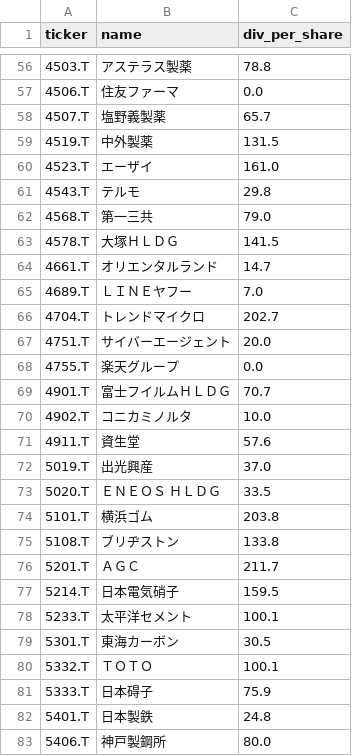
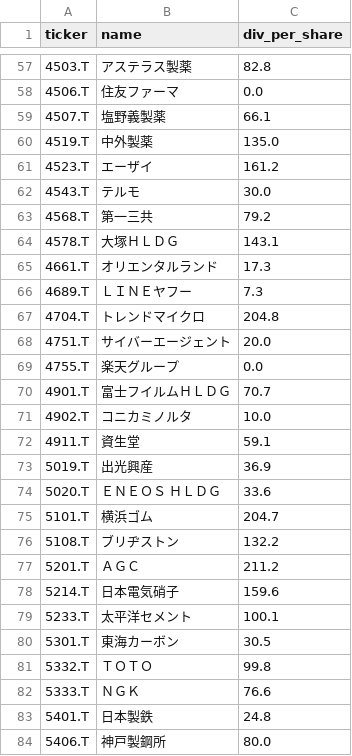
Before and after one commit to okanemochi-banzai/nikkei225-screener, a CSV file: jp_dividends.csv, drawn as a sheet; only a part is shown, gaps mark what is left out; the diff covers the shown part only.

```diff
--- a/jp_dividends.csv
+++ b/jp_dividends.csv
@@ -56,12 +57,12 @@ ticker,name,div_per_share
-4503.T,アステラス製薬,78.8
+4503.T,アステラス製薬,82.8
 4506.T,住友ファーマ,0.0
-4507.T,塩野義製薬,65.7
-4519.T,中外製薬,131.5
-4523.T,エーザイ,161.0
-4543.T,テルモ,29.8
-4568.T,第一三共,79.0
-4578.T,大塚ＨＬＤＧ,141.5
-4661.T,オリエンタルランド,14.7
-4689.T,ＬＩＮＥヤフー,7.0
-4704.T,トレンドマイクロ,202.7
+4507.T,塩野義製薬,66.1
+4519.T,中外製薬,135.0
+4523.T,エーザイ,161.2
+4543.T,テルモ,30.0
+4568.T,第一三共,79.2
+4578.T,大塚ＨＬＤＧ,143.1
+4661.T,オリエンタルランド,17.3
+4689.T,ＬＩＮＥヤフー,7.3
+4704.T,トレンドマイクロ,204.8
 4751.T,サイバーエージェント,20.0
@@ -70,13 +71,13 @@ ticker,name,div_per_share
 4902.T,コニカミノルタ,10.0
-4911.T,資生堂,57.6
-5019.T,出光興産,37.0
-5020.T,ＥＮＥＯＳ　ＨＬＤＧ,33.5
-5101.T,横浜ゴム,203.8
-5108.T,ブリヂストン,133.8
-5201.T,ＡＧＣ,211.7
-5214.T,日本電気硝子,159.5
+4911.T,資生堂,59.1
+5019.T,出光興産,36.9
+5020.T,ＥＮＥＯＳ　ＨＬＤＧ,33.6
+5101.T,横浜ゴム,204.7
+5108.T,ブリヂストン,132.2
+5201.T,ＡＧＣ,211.2
+5214.T,日本電気硝子,159.6
 5233.T,太平洋セメント,100.1
 5301.T,東海カーボン,30.5
-5332.T,ＴＯＴＯ,100.1
-5333.T,日本碍子,75.9
+5332.T,ＴＯＴＯ,99.8
+5333.T,ＮＧＫ,76.6
 5401.T,日本製鉄,24.8
```
Also changed, not shown: 3 added rows, 3 removed rows and 161 edited cells elsewhere in this file.
